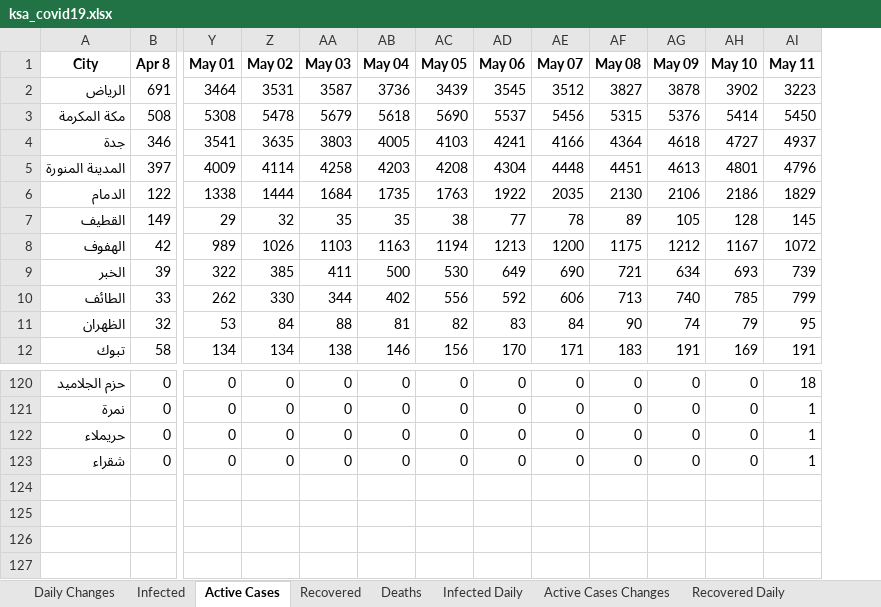
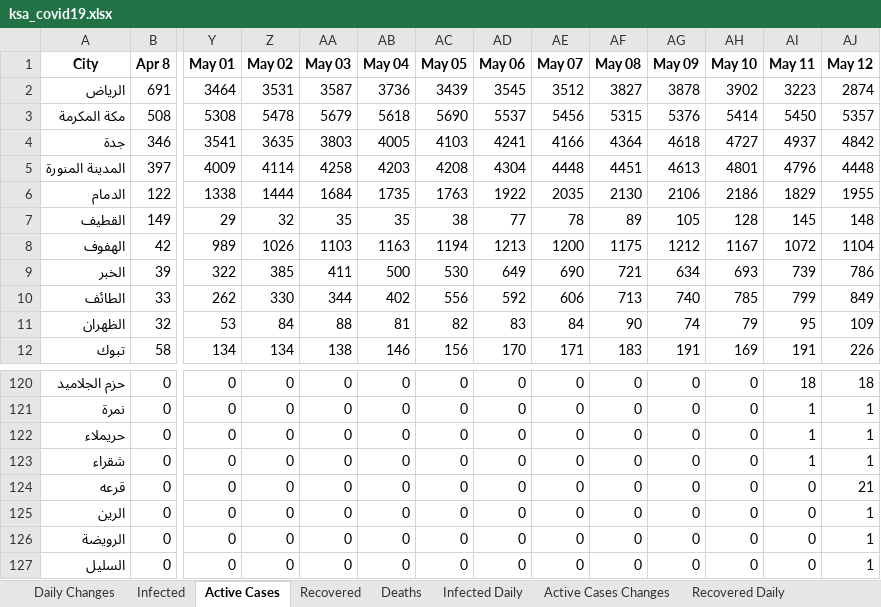
Before and after one commit to MohammedAlawami/Saudi-Arabia-COVID-19-Dashboard-Scraping, an Excel workbook: ksa_covid19.xlsx, sheet Active Cases, drawn as a sheet; only a part is shown, gaps mark what is left out; values as stored, in another font and other column widths than the file's, no borders; rows hold the shown columns only; the diff names each change by its address in the sheet, - before the commit and + after, or states it on an @@ line.

Commit message:
cases update

```diff
--- a/ksa_covid19.xlsx (sheet Active Cases)
+++ b/ksa_covid19.xlsx (sheet Active Cases)
+column AJ (May 12), rows 2-12: 2874 | 5357 | 4842 | 4448 | 1955 | 148 | 1104 | 786 | 849 | 109 | 226; rows 120-123: 18 | 1 | 1 | 1
+row 124: قرعه | 0 | 0 | 0 | 0 | 0 | 0 | 0 | 0 | 0 | 0 | 0 | 0 | 21
+row 125: الرين | 0 | 0 | 0 | 0 | 0 | 0 | 0 | 0 | 0 | 0 | 0 | 0 | 1
+row 126: الرويضة | 0 | 0 | 0 | 0 | 0 | 0 | 0 | 0 | 0 | 0 | 0 | 0 | 1
+row 127: السليل | 0 | 0 | 0 | 0 | 0 | 0 | 0 | 0 | 0 | 0 | 0 | 0 | 1
```
Also changed, not shown: sheet Daily Changes, sheet Deaths, sheet Infected, sheet Recovered, sheet Death Daily, sheet Infected Daily, 2 more sheets.
